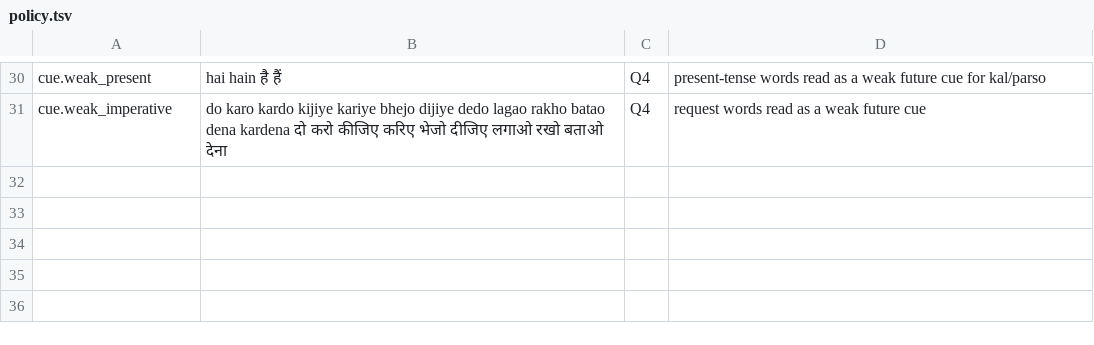
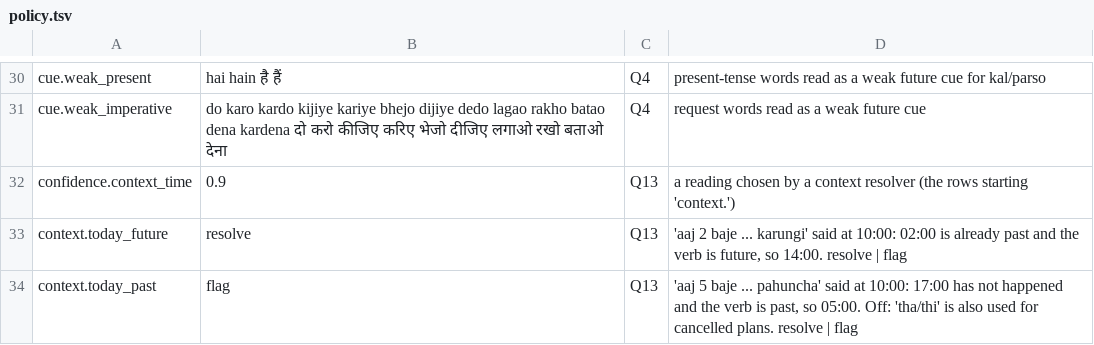
Before and after one commit to Saparajeeta/Kitna, a TSV file: src/kitna/data/policy.tsv, drawn as a sheet; only a part is shown, gaps mark what is left out.

Commit message:
Context resolver: 'aaj 2 baje ... karungi' at 10:00 reads as 14:00 (policy rows, Q13, marked review)
Co-authored-by: arena-agent <297053741+arena-agent@users.noreply.github.com>

```diff
--- a/src/kitna/data/policy.tsv
+++ b/src/kitna/data/policy.tsv
@@ -31 +31,4 @@ cue.weak_present	hai hain है हैं	Q4	present-tense words read as a weak
 cue.weak_imperative	do karo kardo kijiye kariye bhejo dijiye dedo lagao rakho batao dena kardena दो करो कीजिए करिए भेजो दीजिए लगाओ रखो बताओ देना	Q4	request words read as a weak future cue
+confidence.context_time	0.9	Q13	a reading chosen by a context resolver (the rows starting 'context.')
+context.today_future	resolve	Q13	'aaj 2 baje ... karungi' said at 10:00: 02:00 is already past and the verb is future, so 14:00. resolve | flag
+context.today_past	flag	Q13	'aaj 5 baje ... pahuncha' said at 10:00: 17:00 has not happened and the verb is past, so 05:00. Off: 'tha/thi' is also used for cancelled plans. resolve | flag
```
Also changed, not shown: docs/review/phase1_cases_review.csv, 16 other files.
